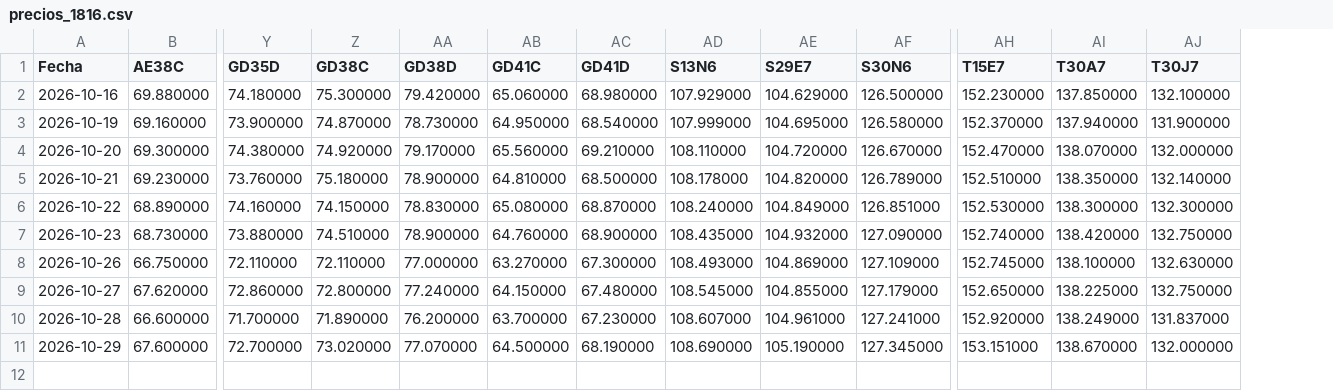
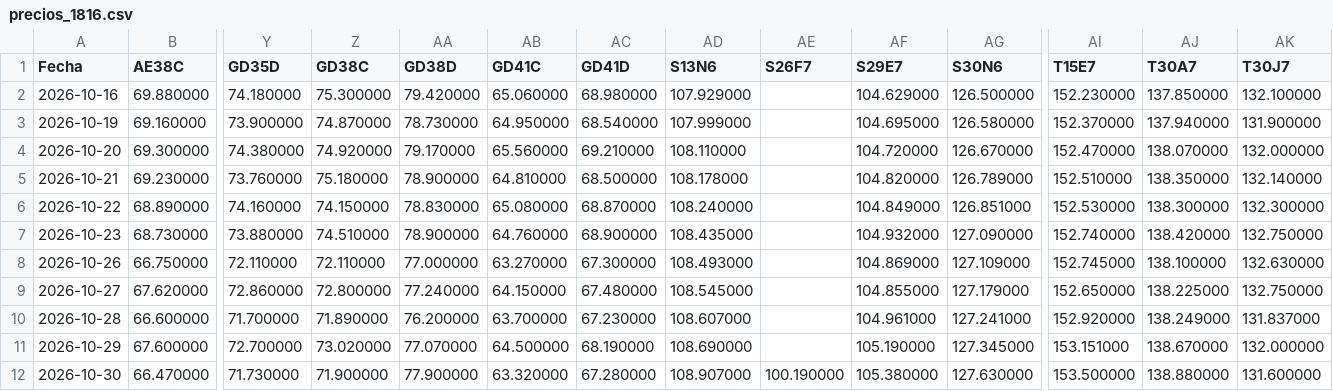
Before and after one commit to rmina98/Forwards, a CSV file: precios_1816.csv, drawn as a sheet; only a part is shown, gaps mark what is left out; rows hold the shown columns only; the diff names each change by its address in the sheet, - before the commit and + after, or states it on an @@ line.

```diff
--- a/precios_1816.csv
+++ b/precios_1816.csv
+column AE (S26F7), empty
+row 12: 2026-10-30 | 66.470000 | 71.730000 | 71.900000 | 77.900000 | 63.320000 | 67.280000 | 108.907000 | 100.190000 | 105.380000 | 127.630000 | 153.500000 | 138.880000 | 131.600000
```
